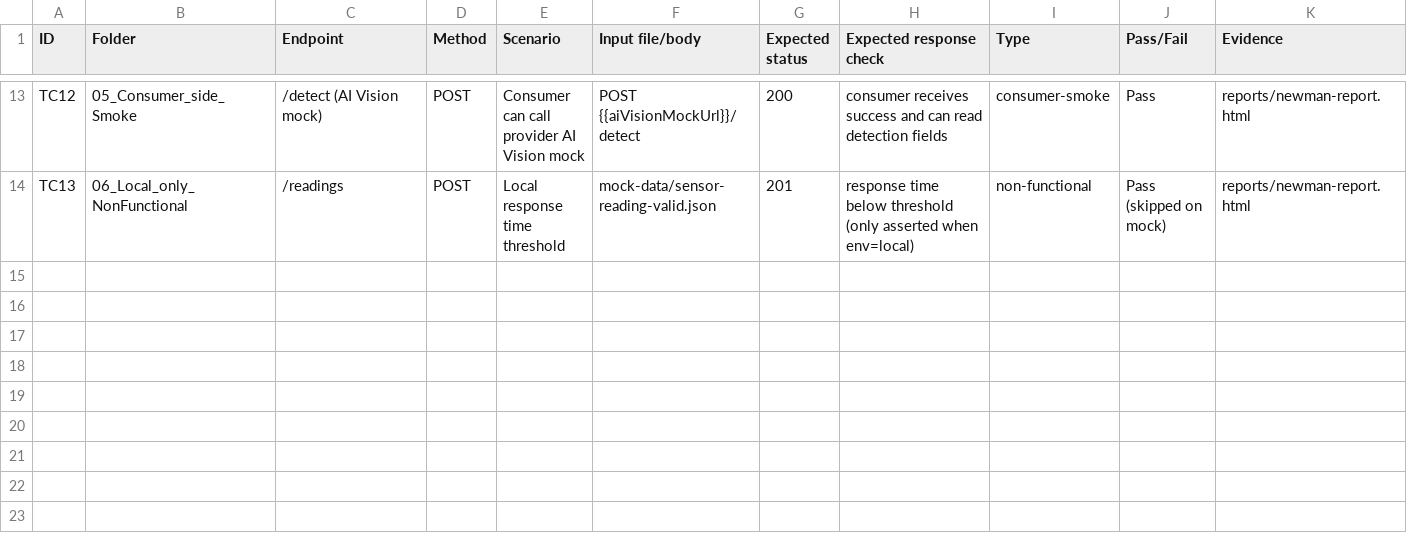
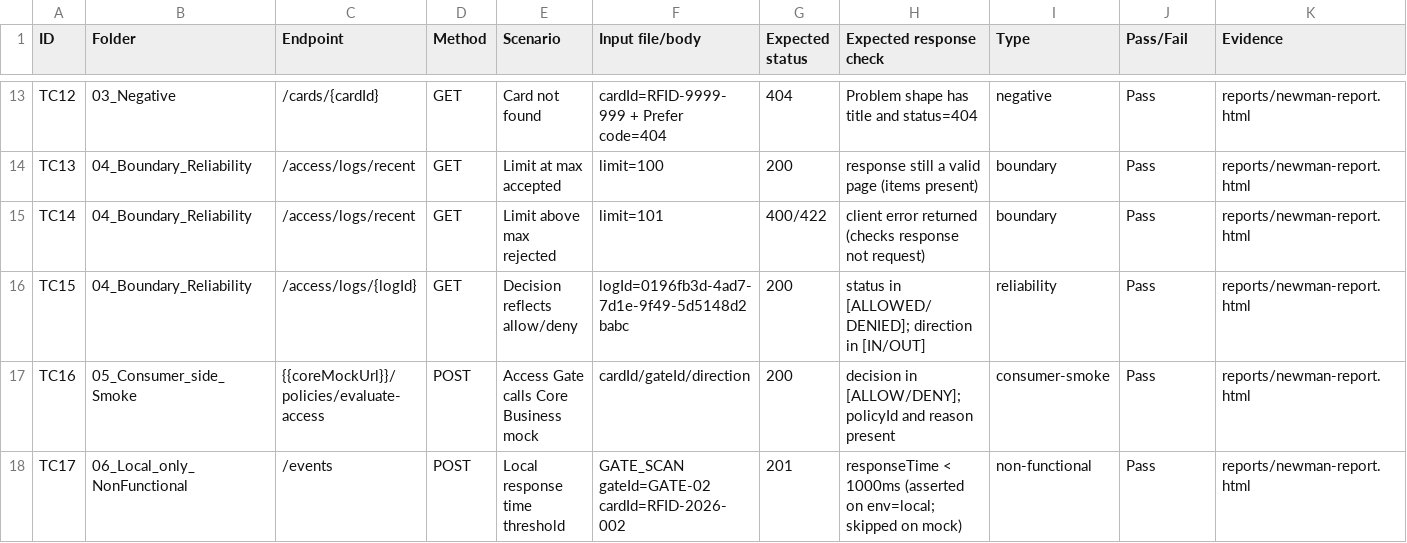
Before and after one commit to Connectivity-services-ad-PT/lab-03-api-contract-testing-ManhVuok, a CSV file: templates/test-case-matrix.csv, drawn as a sheet; only a part is shown, gaps mark what is left out; the diff covers the shown part only; the diff names each change by its address in the sheet, - before the commit and + after, or states it on an @@ line.

```diff
--- a/templates/test-case-matrix.csv
+++ b/templates/test-case-matrix.csv
-B13 (Folder): 05_Consumer_side_Smoke
+B13 (Folder): 03_Negative
-C13 (Endpoint): /detect (AI Vision mock)
+C13 (Endpoint): /cards/{cardId}
-D13:D14 (Method): POST
+D13:D14 (Method): GET
-E13 (Scenario): Consumer can call provider AI Vision mock
+E13 (Scenario): Card not found
-F13 (Input file/body): POST {{aiVisionMockUrl}}/detect
+F13 (Input file/body): cardId=RFID-9999-999 + Prefer code=404
-G13 (Expected status): 200
+G13 (Expected status): 404
-H13 (Expected response check): consumer receives success and can read detection fields
+H13 (Expected response check): Problem shape has title and status=404
-I13 (Type): consumer-smoke
+I13 (Type): negative
-B14 (Folder): 06_Local_only_NonFunctional
+B14 (Folder): 04_Boundary_Reliability
-C14 (Endpoint): /readings
+C14 (Endpoint): /access/logs/recent
-E14 (Scenario): Local response time threshold
+E14 (Scenario): Limit at max accepted
-F14 (Input file/body): mock-data/sensor-reading-valid.json
+F14 (Input file/body): limit=100
-G14 (Expected status): 201
+G14 (Expected status): 200
-H14 (Expected response check): response time below threshold (only asserted when env=local)
+H14 (Expected response check): response still a valid page (items present)
-I14 (Type): non-functional
+I14 (Type): boundary
-J14 (Pass/Fail): Pass (skipped on mock)
+J14 (Pass/Fail): Pass
+row 15: TC14 | 04_Boundary_Reliability | /access/logs/recent | GET | Limit above max rejected | limit=101 | 400/422 | client error returned (checks response not request) | boundary | Pass | reports/newman-report.html
+row 16: TC15 | 04_Boundary_Reliability | /access/logs/{logId} | GET | Decision reflects allow/deny | logId=0196fb3d-4ad7-7d1e-9f49-5d5148d2babc | 200 | status in [ALLOWED/DENIED]; direction in [IN/OUT] | reliability | Pass | reports/newman-report.html
+row 17: TC16 | 05_Consumer_side_Smoke | {{coreMockUrl}}/policies/evaluate-access | POST | Access Gate calls Core Business mock | cardId/gateId/direction | 200 | decision in [ALLOW/DENY]; policyId and reason present | consumer-smoke | Pass | reports/newman-report.html
+row 18: TC17 | 06_Local_only_NonFunctional | /events | POST | Local response time threshold | GATE_SCAN gateId=GATE-02 cardId=RFID-2026-002 | 201 | responseTime < 1000ms (asserted on env=local; skipped on mock) | non-functional | Pass | reports/newman-report.html
```
Also changed, not shown: 68 edited cells elsewhere in this file, 26 other files.
